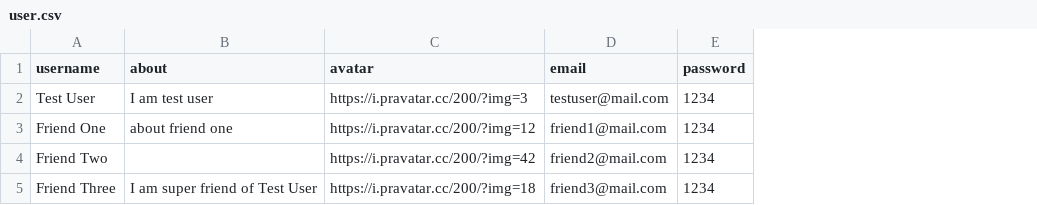
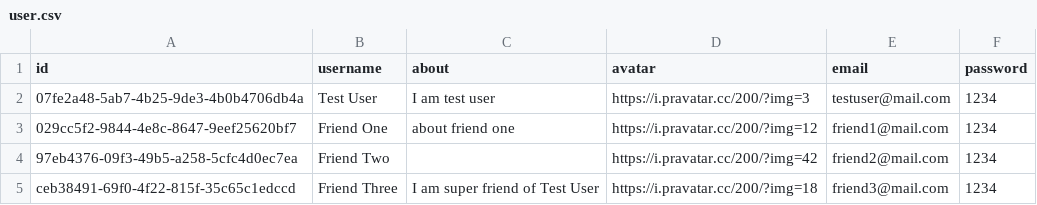
Before and after one commit to gvozdenkov/kupipodariday-backend, a CSV file: dataset/user.csv, drawn as a sheet; the diff names each change by its address in the sheet, - before the commit and + after, or states it on an @@ line.

Commit message:
chore: add predefined user id in dev db

```diff
--- a/dataset/user.csv
+++ b/dataset/user.csv
+column A (id), rows 2-5: 07fe2a48-5ab7-4b25-9de3-4b0b4706db4a | 029cc5f2-9844-4e8c-8647-9eef25620bf7 | 97eb4376-09f3-49b5-a258-5cfc4d0ec7ea | ceb38491-69f0-4f22-815f-35c65c1edccd
```
Also changed, not shown: 1 other file.
